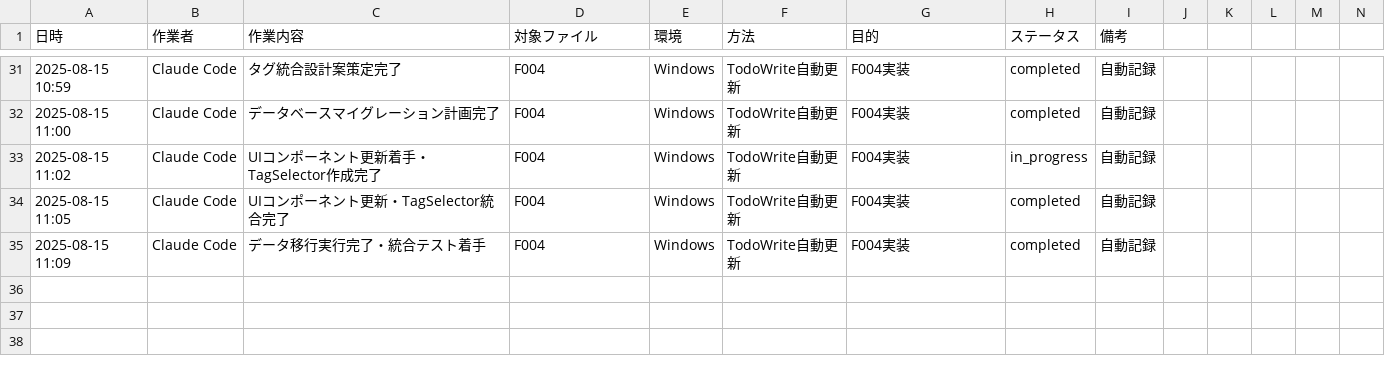
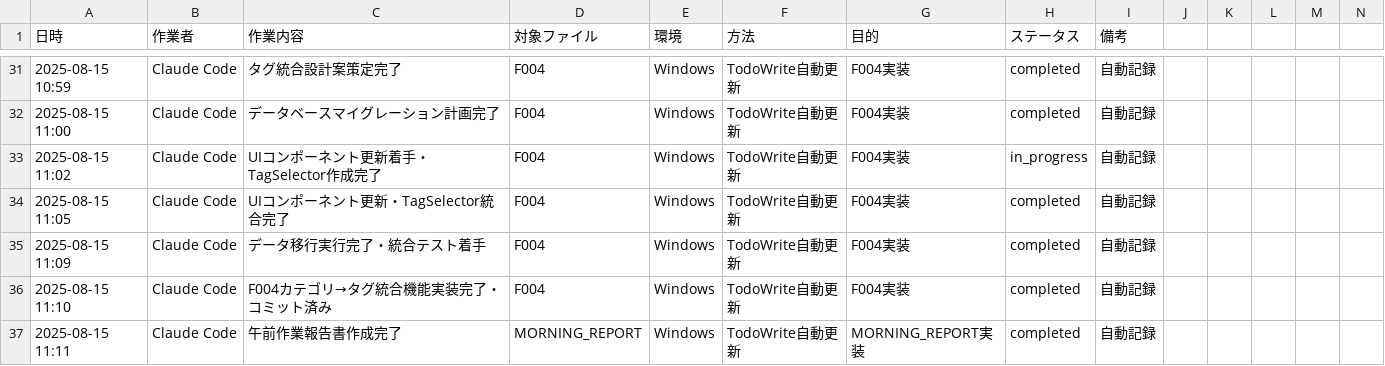
Before and after one commit to masa162/uchi, a CSV file: docs/代行作業log/作業履歴.csv, drawn as a sheet; only a part is shown, gaps mark what is left out; rows hold the shown columns only; the diff names each change by its address in the sheet, - before the commit and + after, or states it on an @@ line.

```diff
--- a/docs/代行作業log/作業履歴.csv
+++ b/docs/代行作業log/作業履歴.csv
+row 36: 2025-08-15 11:10 | Claude Code | F004カテゴリ→タグ統合機能実装完了・コミット済み | F004 | Windows | TodoWrite自動更新 | F004実装 | completed | 自動記録
+row 37: 2025-08-15 11:11 | Claude Code | 午前作業報告書作成完了 | MORNING_REPORT | Windows | TodoWrite自動更新 | MORNING_REPORT実装 | completed | 自動記録
```
Also changed, not shown: 14 other files.
